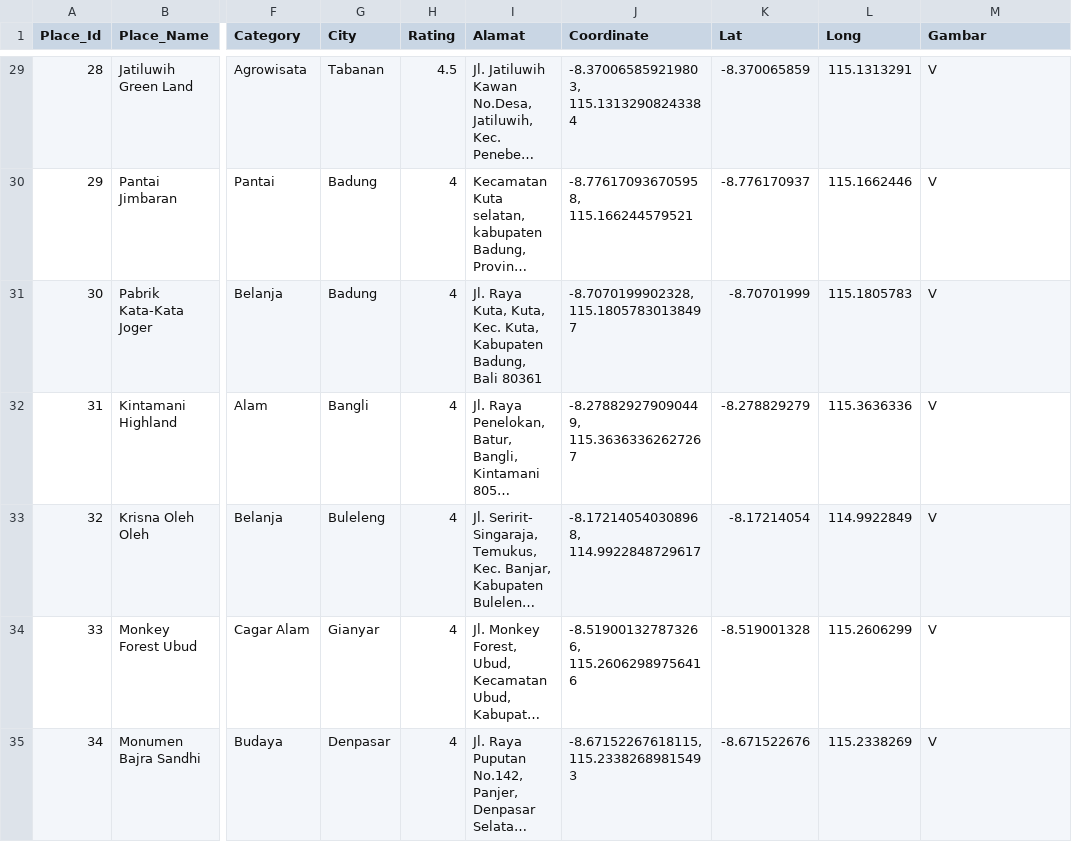
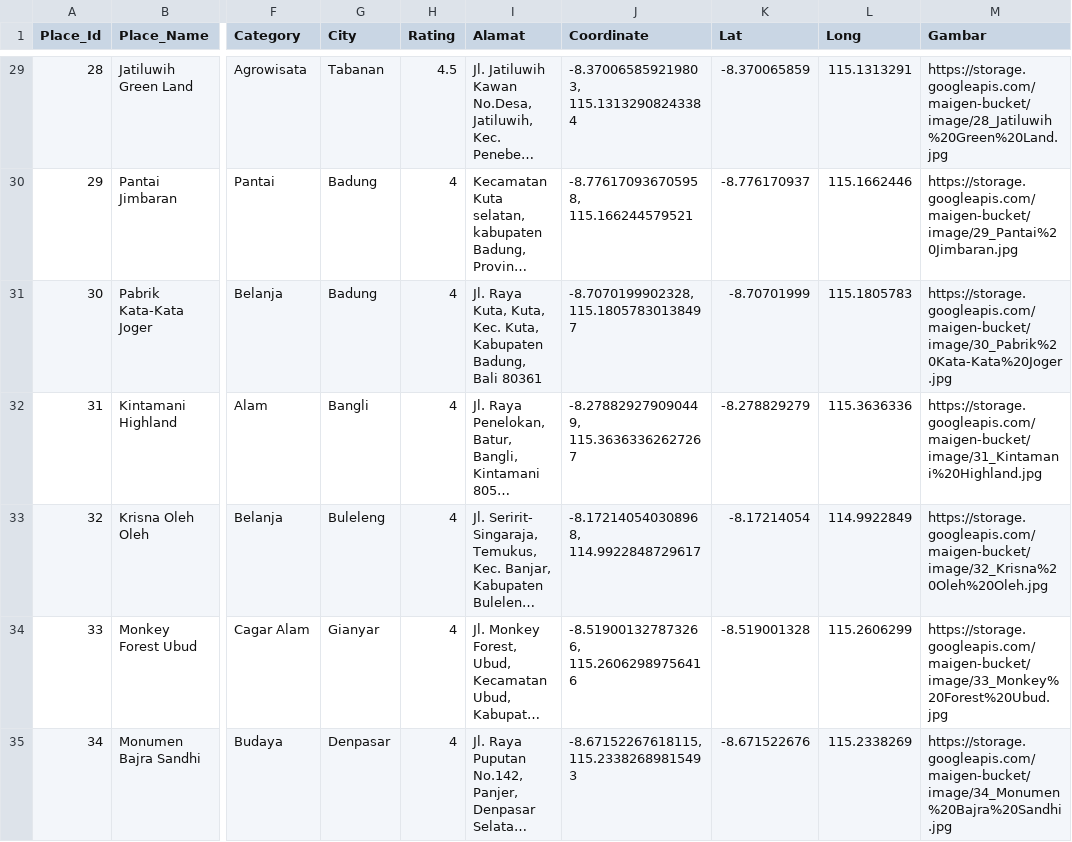
Before and after one commit to PenditWiguna/Capstone, a CSV file: Machine Learning/Dataset/Dataset - tourismBali.csv, drawn as a sheet; only a part is shown, gaps mark what is left out; long unchanged cells end in …; the diff covers the shown part only; the diff names each change by its address in the sheet, - before the commit and + after, or states it on an @@ line.

```diff
--- a/Machine Learning/Dataset/Dataset - tourismBali.csv
+++ b/Machine Learning/Dataset/Dataset - tourismBali.csv
-M29 (Gambar): V
+M29 (Gambar): https://storage.googleapis.com/maigen-bucket/image/28_Jatiluwih%20Green%20Land.jpg
-M30 (Gambar): V
+M30 (Gambar): https://storage.googleapis.com/maigen-bucket/image/29_Pantai%20Jimbaran.jpg
-M31 (Gambar): V
+M31 (Gambar): https://storage.googleapis.com/maigen-bucket/image/30_Pabrik%20Kata-Kata%20Joger.jpg
-M32 (Gambar): V
+M32 (Gambar): https://storage.googleapis.com/maigen-bucket/image/31_Kintamani%20Highland.jpg
-M33 (Gambar): V
+M33 (Gambar): https://storage.googleapis.com/maigen-bucket/image/32_Krisna%20Oleh%20Oleh.jpg
-M34 (Gambar): V
+M34 (Gambar): https://storage.googleapis.com/maigen-bucket/image/33_Monkey%20Forest%20Ubud.jpg
-M35 (Gambar): V
+M35 (Gambar): https://storage.googleapis.com/maigen-bucket/image/34_Monumen%20Bajra%20Sandhi.jpg
```
Also changed, not shown: 68 edited cells elsewhere in this file.
